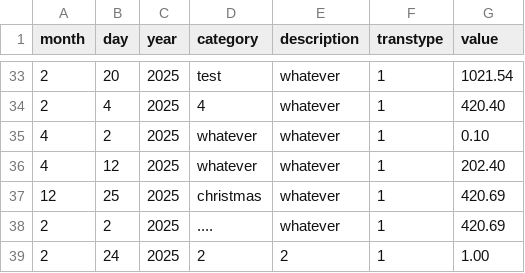
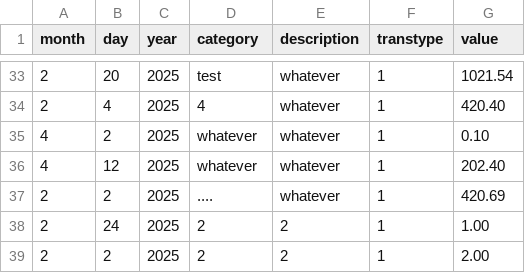
Before and after one commit to kouchpouch/termbudget, a CSV file: data.csv, drawn as a sheet; only a part is shown, gaps mark what is left out; removed rows and columns are numbered as before the commit, all else as after; the diff names each change by its address in the sheet, - before the commit and + after, or states it on an @@ line.

```diff
--- a/data.csv
+++ b/data.csv
-row 37: 12 | 25 | 2025 | christmas | whatever | 1 | 420.69
+row 39: 2 | 2 | 2025 | 2 | 2 | 1 | 2.00
```
Also changed, not shown: 1 other file.
